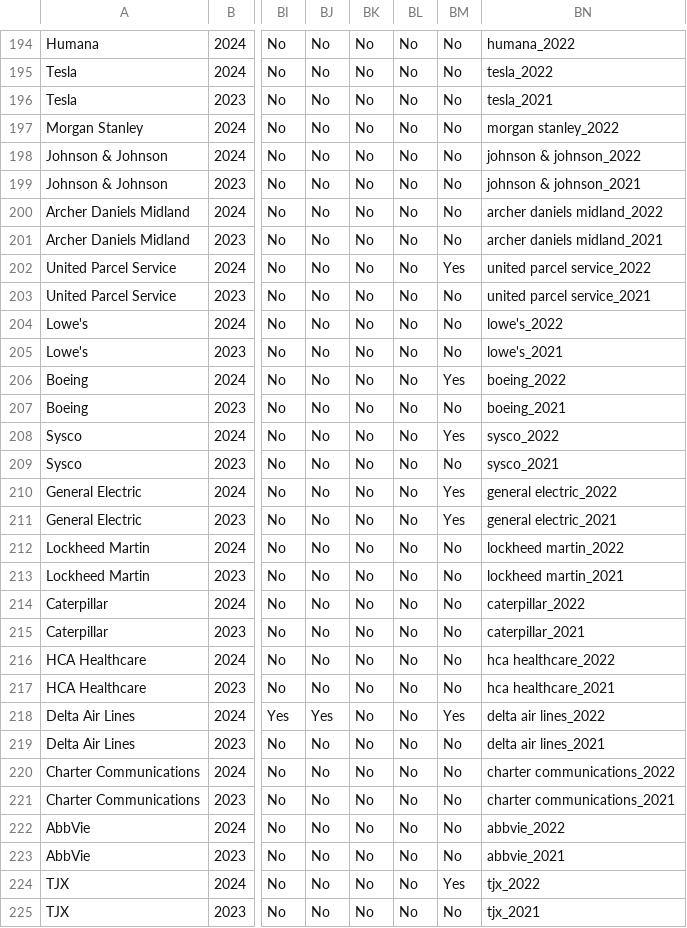
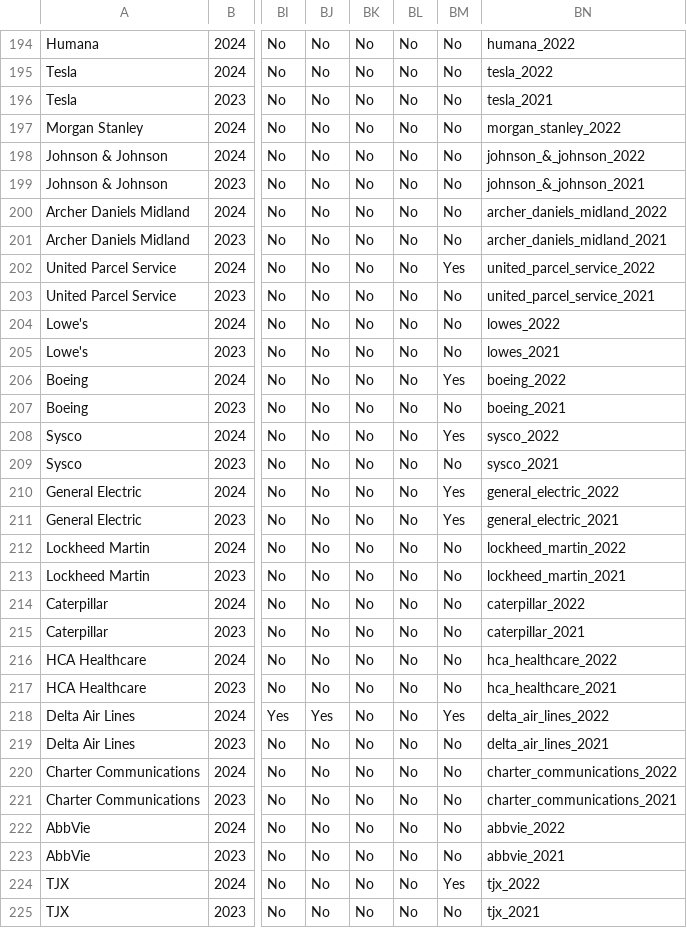
Before and after one commit to amypu99/ml-climate, a CSV file: src/merge_data/final_w_training.csv, drawn as a sheet; only a part is shown, gaps mark what is left out; the diff covers the shown part only; the diff names each change by its address in the sheet, - before the commit and + after, or states it on an @@ line.

Commit message:
update labels with training index

```diff
--- a/src/merge_data/final_w_training.csv
+++ b/src/merge_data/final_w_training.csv
-BN197: morgan stanley_2022
+BN197: morgan_stanley_2022
-BN198: johnson & johnson_2022
+BN198: johnson_&_johnson_2022
-BN199: johnson & johnson_2021
+BN199: johnson_&_johnson_2021
-BN200: archer daniels midland_2022
+BN200: archer_daniels_midland_2022
-BN201: archer daniels midland_2021
+BN201: archer_daniels_midland_2021
-BN202: united parcel service_2022
+BN202: united_parcel_service_2022
-BN203: united parcel service_2021
+BN203: united_parcel_service_2021
-BN204: lowe's_2022
+BN204: lowes_2022
-BN205: lowe's_2021
+BN205: lowes_2021
-BN210: general electric_2022
+BN210: general_electric_2022
-BN211: general electric_2021
+BN211: general_electric_2021
-BN212: lockheed martin_2022
+BN212: lockheed_martin_2022
-BN213: lockheed martin_2021
+BN213: lockheed_martin_2021
-BN216: hca healthcare_2022
+BN216: hca_healthcare_2022
-BN217: hca healthcare_2021
+BN217: hca_healthcare_2021
-BN218: delta air lines_2022
+BN218: delta_air_lines_2022
-BN219: delta air lines_2021
+BN219: delta_air_lines_2021
-BN220: charter communications_2022
+BN220: charter_communications_2022
-BN221: charter communications_2021
+BN221: charter_communications_2021
```
Also changed, not shown: 95 edited cells elsewhere in this file, 21 other files.
